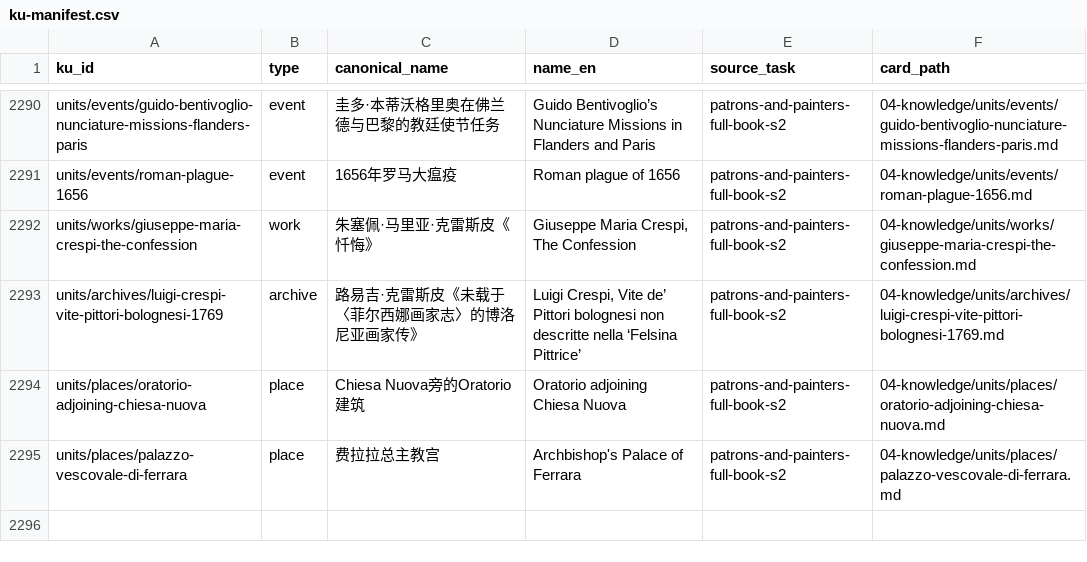
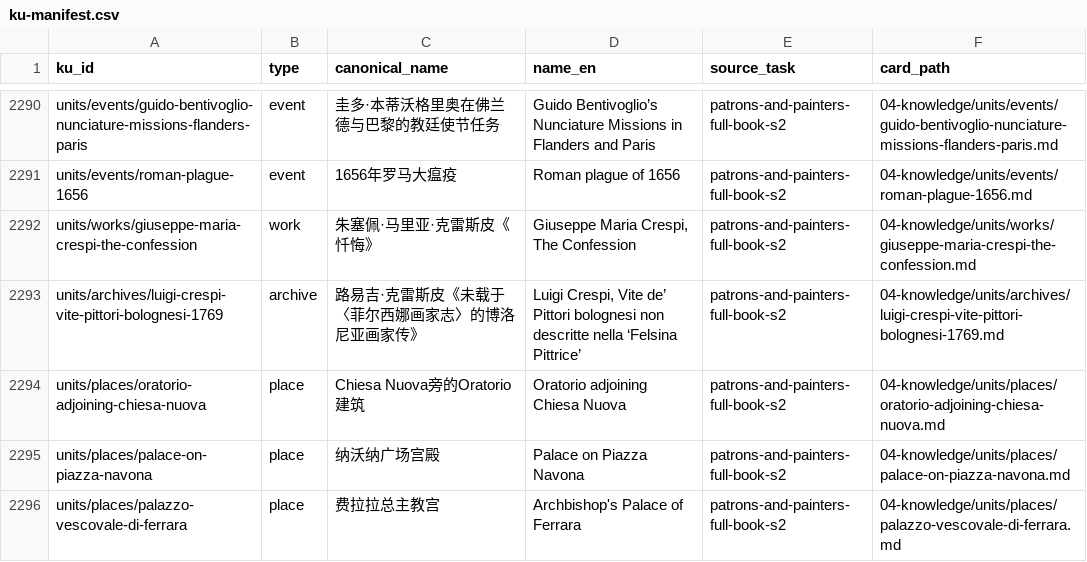
Before and after one commit to fengbaifan/PNP-Final-DATA, a CSV file: 04-knowledge/tables/ku-manifest.csv, drawn as a sheet; only a part is shown, gaps mark what is left out; the diff names each change by its address in the sheet, - before the commit and + after, or states it on an @@ line.

Commit message:
Register Piazza Navona palace S4 endpoint

```diff
--- a/04-knowledge/tables/ku-manifest.csv
+++ b/04-knowledge/tables/ku-manifest.csv
+row 2295: units/places/palace-on-piazza-navona | place | 纳沃纳广场宫殿 | Palace on Piazza Navona | patrons-and-painters-full-book-s2 | 04-knowledge/units/places/palace-on-piazza-navona.md
```
Also changed, not shown: 6 other files.
